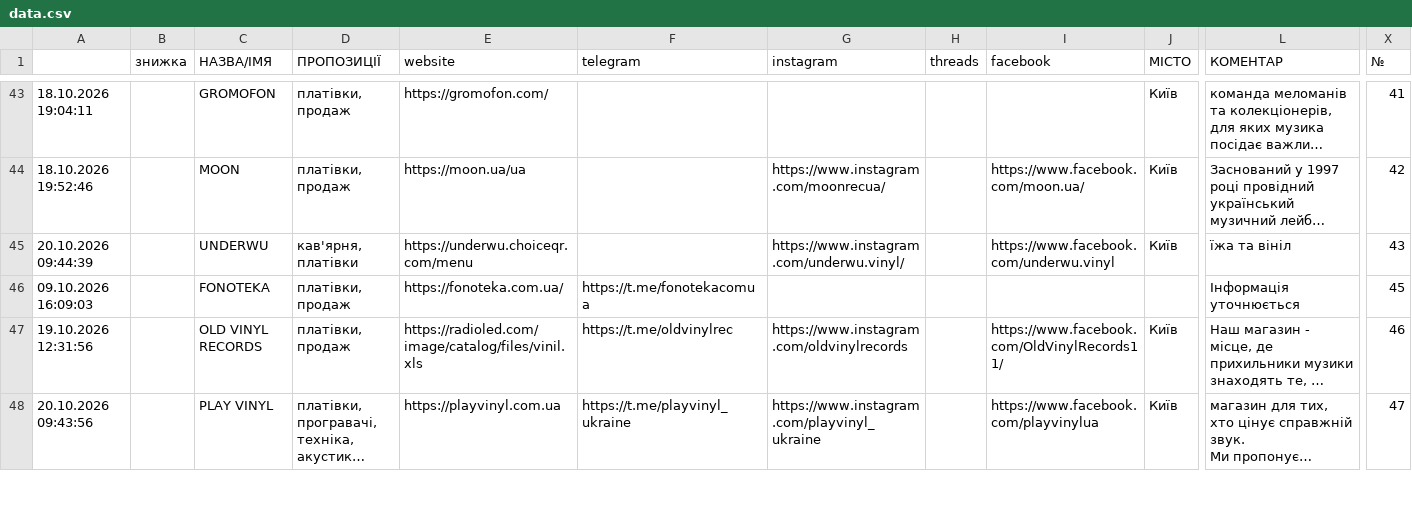
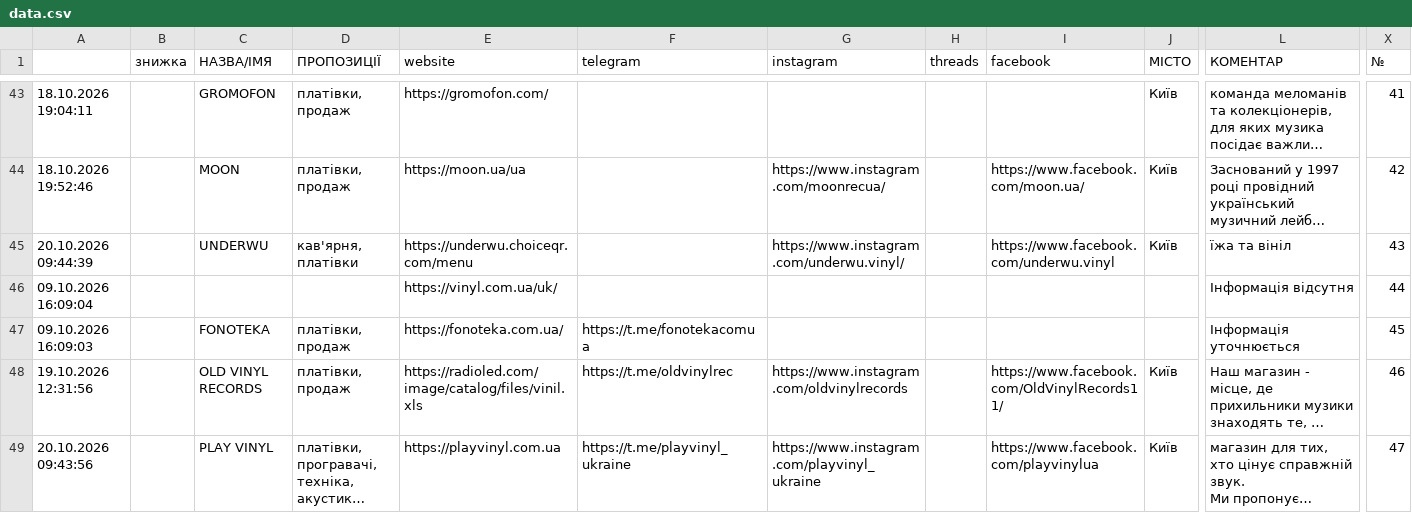
Before and after one commit to 2232344-ctrl/didvinil, a CSV file: vinyl-ukraine/data.csv, drawn as a sheet; only a part is shown, gaps mark what is left out; long unchanged cells end in …; rows hold the shown columns only; the diff names each change by its address in the sheet, - before the commit and + after, or states it on an @@ line.

```diff
--- a/vinyl-ukraine/data.csv
+++ b/vinyl-ukraine/data.csv
+row 46: 09.10.2026 16:09:04 |  |  |  | https://vinyl.com.ua/uk/ |  |  |  |  |  | Інформація відсутня | 44
```
Also changed, not shown: 1 other file.
